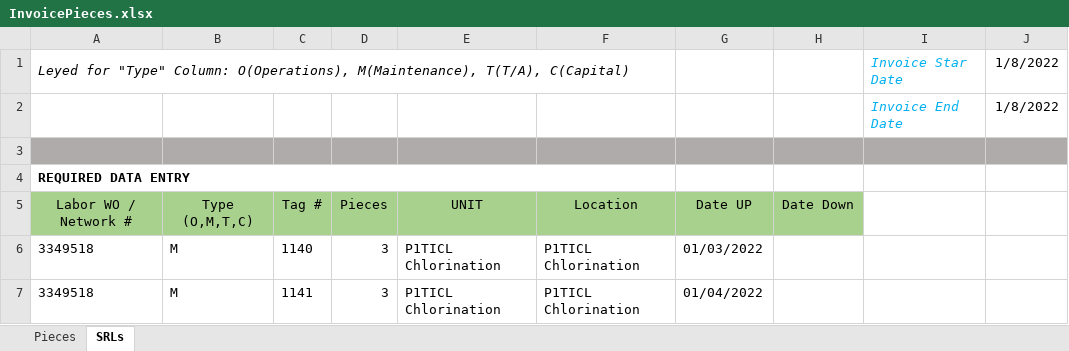
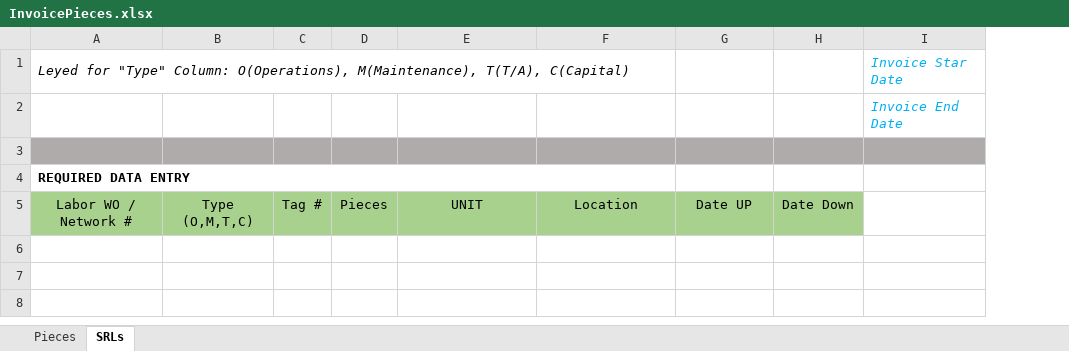
Before and after one commit to jcontreras305/AVT_TRAKING, an Excel workbook: AVT_TRAKING-b5a19f52c2a889d8592336db032ecf143043f8f5/AVT_TRAKING/AVT_TRAKING/Documents/ExcelDoc/InvoicePieces.xlsx, sheet SRLs, drawn as a sheet; values as stored, in another font and other column widths than the file's, no borders; table styles not drawn; the diff names each change by its address in the sheet, - before the commit and + after, or states it on an @@ line.

```diff
--- a/AVT_TRAKING-b5a19f52c2a889d8592336db032ecf143043f8f5/AVT_TRAKING/AVT_TRAKING/Documents/ExcelDoc/InvoicePieces.xlsx (sheet SRLs)
+++ b/AVT_TRAKING-b5a19f52c2a889d8592336db032ecf143043f8f5/AVT_TRAKING/AVT_TRAKING/Documents/ExcelDoc/InvoicePieces.xlsx (sheet SRLs)
-column J, rows 1-2: 1/8/2022 | 1/8/2022
-row 6: 3349518 | M | 1140 | 3 | P1TICL Chlorination | P1TICL Chlorination | 01/03/2022
-row 7: 3349518 | M | 1141 | 3 | P1TICL Chlorination | P1TICL Chlorination | 01/04/2022
```
Also changed, not shown: sheet Pieces, AVT_TRAKING-b5a19f52c2a889d8592336db032ecf143043f8f5/AVT_TRAKING/AVT_TRAKING/Documents/ExcelDoc/Working.xlsm, AVT_TRAKING-b5a19f52c2a889d8592336db032ecf143043f8f5/AVT_TRAKING/AVT_TRAKING/Documents/ExcelDoc/tScaffolds.xlsx, 38 other files.
